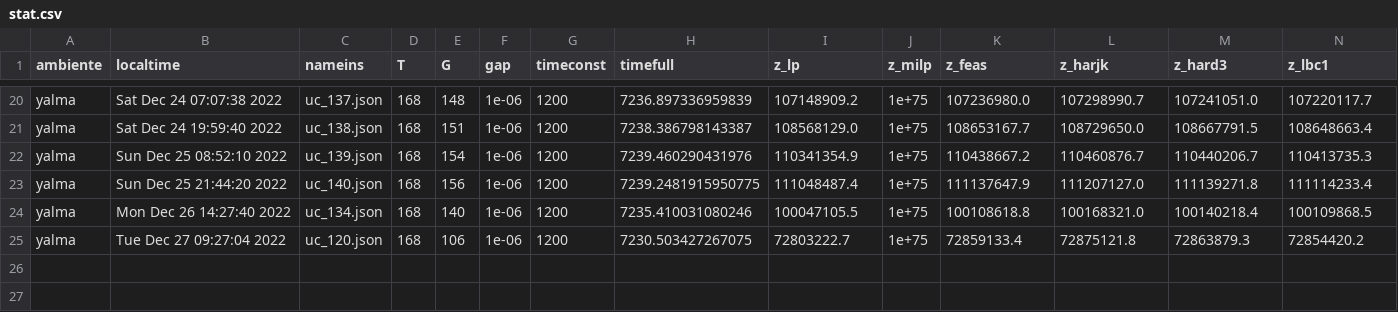
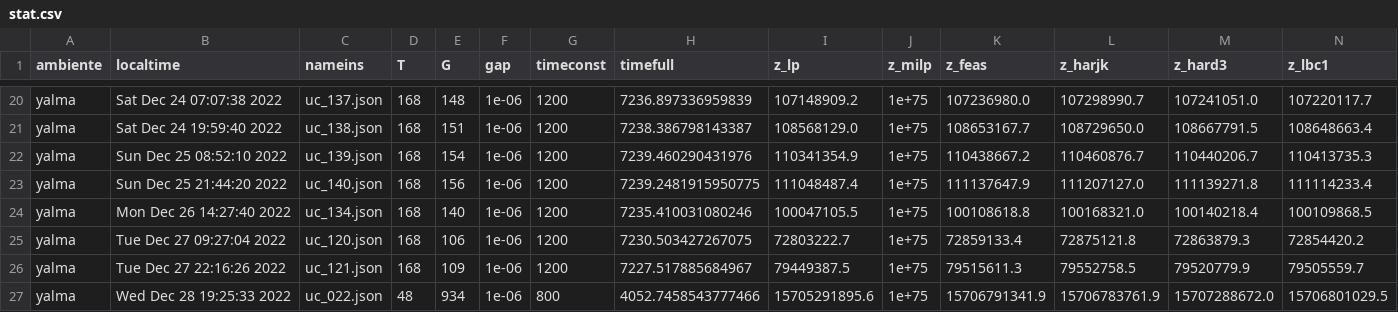
Before and after one commit to urieliram/Matheuristics_UCP, a CSV file: stat.csv, drawn as a sheet; only a part is shown, gaps mark what is left out; rows hold the shown columns only; the diff names each change by its address in the sheet, - before the commit and + after, or states it on an @@ line.

```diff
--- a/stat.csv
+++ b/stat.csv
+row 26: yalma | Tue Dec 27 22:16:26 2022 | uc_121.json | 168 | 109 | 1e-06 | 1200 | 7227.517885684967 | 79449387.5 | 1e+75 | 79515611.3 | 79552758.5 | 79520779.9 | 79505559.7
+row 27: yalma | Wed Dec 28 19:25:33 2022 | uc_022.json | 48 | 934 | 1e-06 | 800 | 4052.7458543777466 | 15705291895.6 | 1e+75 | 15706791341.9 | 15706783761.9 | 15707288672.0 | 15706801029.5
```
Also changed, not shown: 11 other files.
